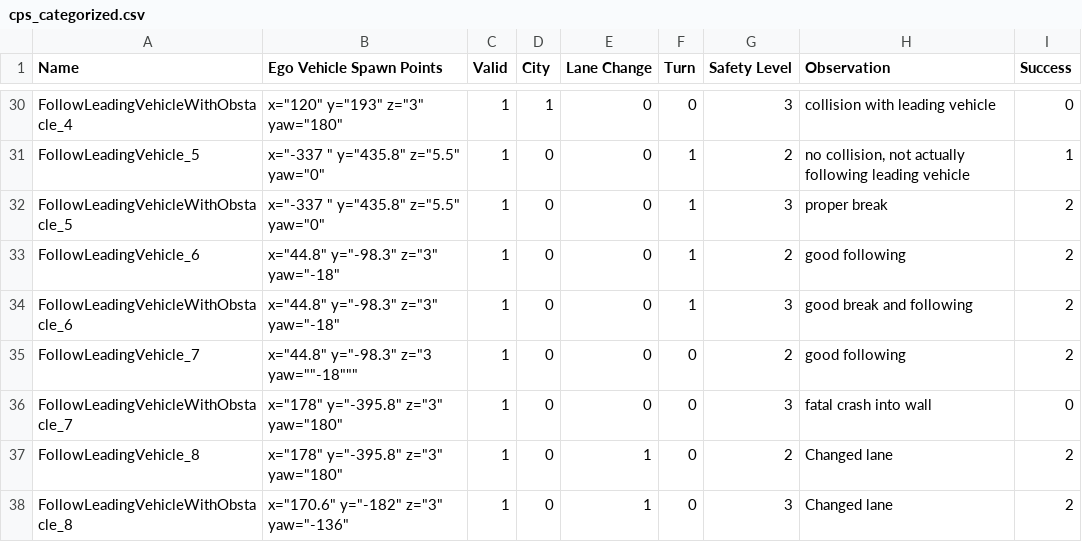
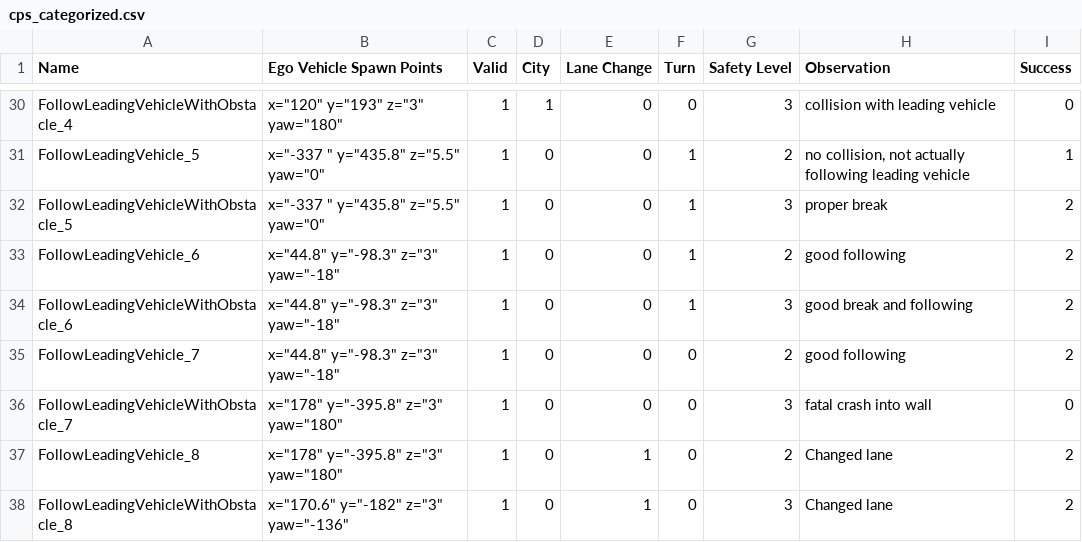
Before and after one commit to janousy/CPS-DevOps, a CSV file: cps_categorized.csv, drawn as a sheet; only a part is shown, gaps mark what is left out.

Commit message:
updated

```diff
--- a/cps_categorized.csv
+++ b/cps_categorized.csv
@@ -34,3 +34,3 @@ FollowLeadingVehicle_6,"x=""44.8"" y=""-98.3"" z=""3"" yaw=""-18""",1,0,0,1,2,go
 FollowLeadingVehicleWithObstacle_6,"x=""44.8"" y=""-98.3"" z=""3"" yaw=""-18""",1,0,0,1,3,good break and following,2
-FollowLeadingVehicle_7,"x=""44.8"" y=""-98.3"" z=""3" yaw=""-18""",1,0,0,0,2,good following,2
+FollowLeadingVehicle_7,"x=""44.8"" y=""-98.3"" z=""3"" yaw=""-18""",1,0,0,0,2,good following,2
 FollowLeadingVehicleWithObstacle_7,"x=""178"" y=""-395.8"" z=""3"" yaw=""180""",1,0,0,0,3,fatal crash into wall,0
```
